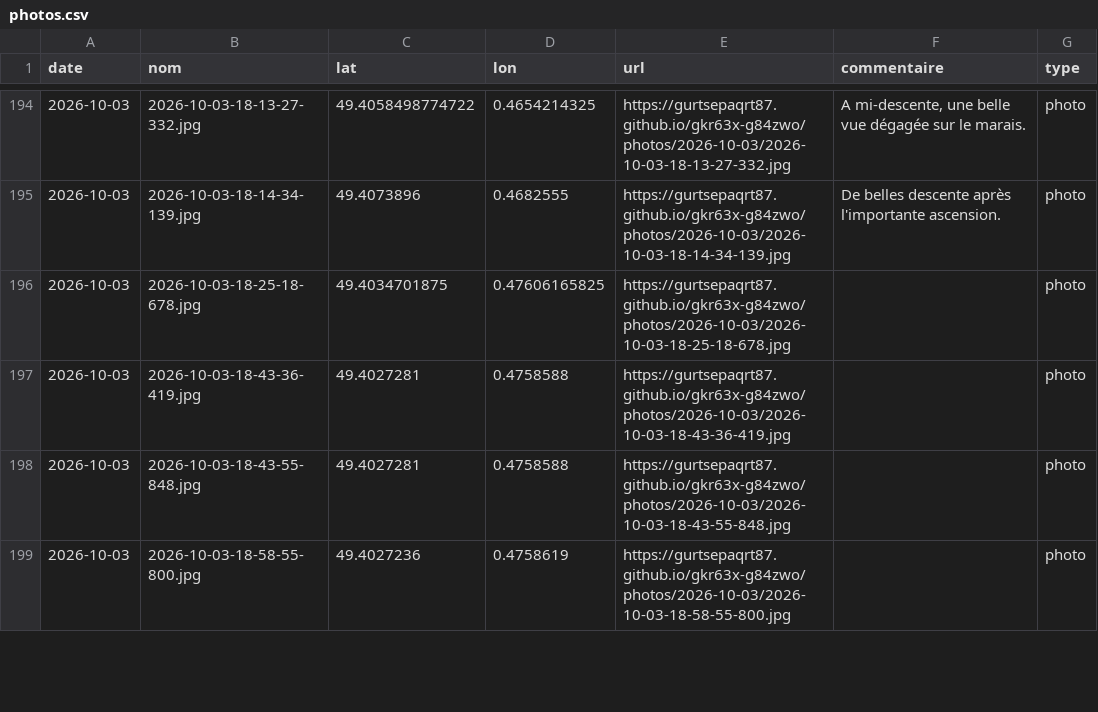
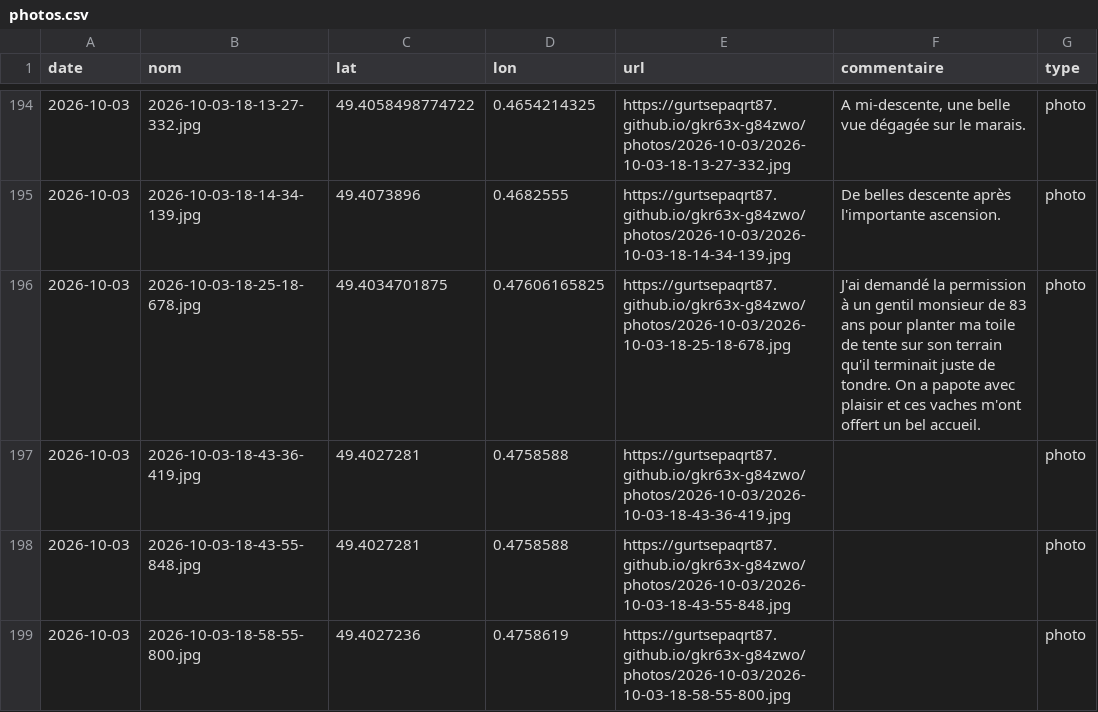
Before and after one commit to gurtsepaqrt87/bivouac, a CSV file: photos.csv, drawn as a sheet; only a part is shown, gaps mark what is left out.

Commit message:
commentaire 2026-10-03-18-25-18-678 (2026-10-03)

```diff
--- a/photos.csv
+++ b/photos.csv
@@ -195,3 +195,3 @@ date,nom,lat,lon,url,commentaire,type
 2026-10-03,2026-10-03-18-14-34-139.jpg,49.4073896,0.4682555,https://gurtsepaqrt87.github.io/gkr63x-g84zwo/photos/2026-10-03/2026-10-03-18-14-34-139.jpg,De belles descente après l'importante ascension.,photo
-2026-10-03,2026-10-03-18-25-18-678.jpg,49.4034701875,0.47606165825,https://gurtsepaqrt87.github.io/gkr63x-g84zwo/photos/2026-10-03/2026-10-03-18-25-18-678.jpg,,photo
+2026-10-03,2026-10-03-18-25-18-678.jpg,49.4034701875,0.47606165825,https://gurtsepaqrt87.github.io/gkr63x-g84zwo/photos/2026-10-03/2026-10-03-18-25-18-678.jpg,J'ai demandé la permission à un gentil monsieur de 83 ans pour planter ma toile de tente sur son terrain qu'il terminait juste de tondre. On a papote avec plaisir et ces vaches m'ont offert un bel accueil.,photo
 2026-10-03,2026-10-03-18-43-36-419.jpg,49.4027281,0.4758588,https://gurtsepaqrt87.github.io/gkr63x-g84zwo/photos/2026-10-03/2026-10-03-18-43-36-419.jpg,,photo
```
